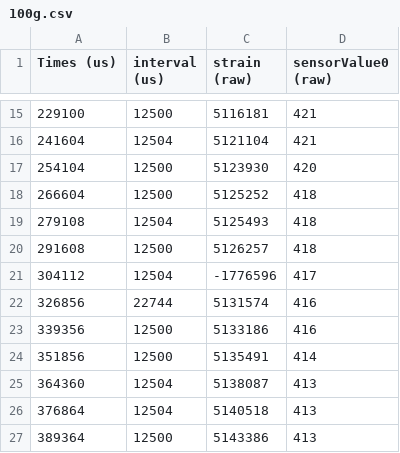
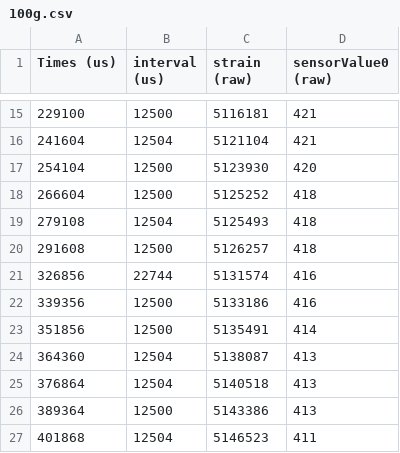
Before and after one commit to cmahoneyy/geng360-mahoney, a CSV file: Lab 4 - Beam/100g.csv, drawn as a sheet; only a part is shown, gaps mark what is left out; the shorter side is filled out with more unchanged rows; the diff names each change by its address in the sheet, - before the commit and + after, or states it on an @@ line.

```diff
--- a/Lab 4 - Beam/100g.csv
+++ b/Lab 4 - Beam/100g.csv
-row 21: 304112 | 12504 | -1776596 | 417
```
Also changed, not shown: 2 other files.
